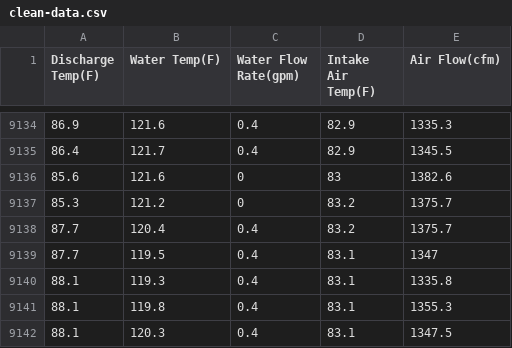
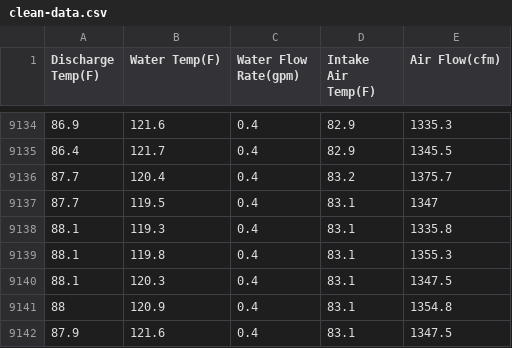
Before and after one commit to yosefjaber/MLResearch, a CSV file: data/clean-data.csv, drawn as a sheet; only a part is shown, gaps mark what is left out; the shorter side is filled out with more unchanged rows.

```diff
--- a/data/clean-data.csv
+++ b/data/clean-data.csv
@@ -9135,4 +9135,2 @@ Discharge Temp(F),Water Temp(F),Water Flow Rate(gpm),Intake Air Temp(F),Air Flow
 86.4,121.7,0.4,82.9,1345.5
-85.6,121.6,0,83,1382.6
-85.3,121.2,0,83.2,1375.7
 87.7,120.4,0.4,83.2,1375.7
```
Also changed, not shown: data/X_test.csv, data/X_train.csv, 16 other files.
